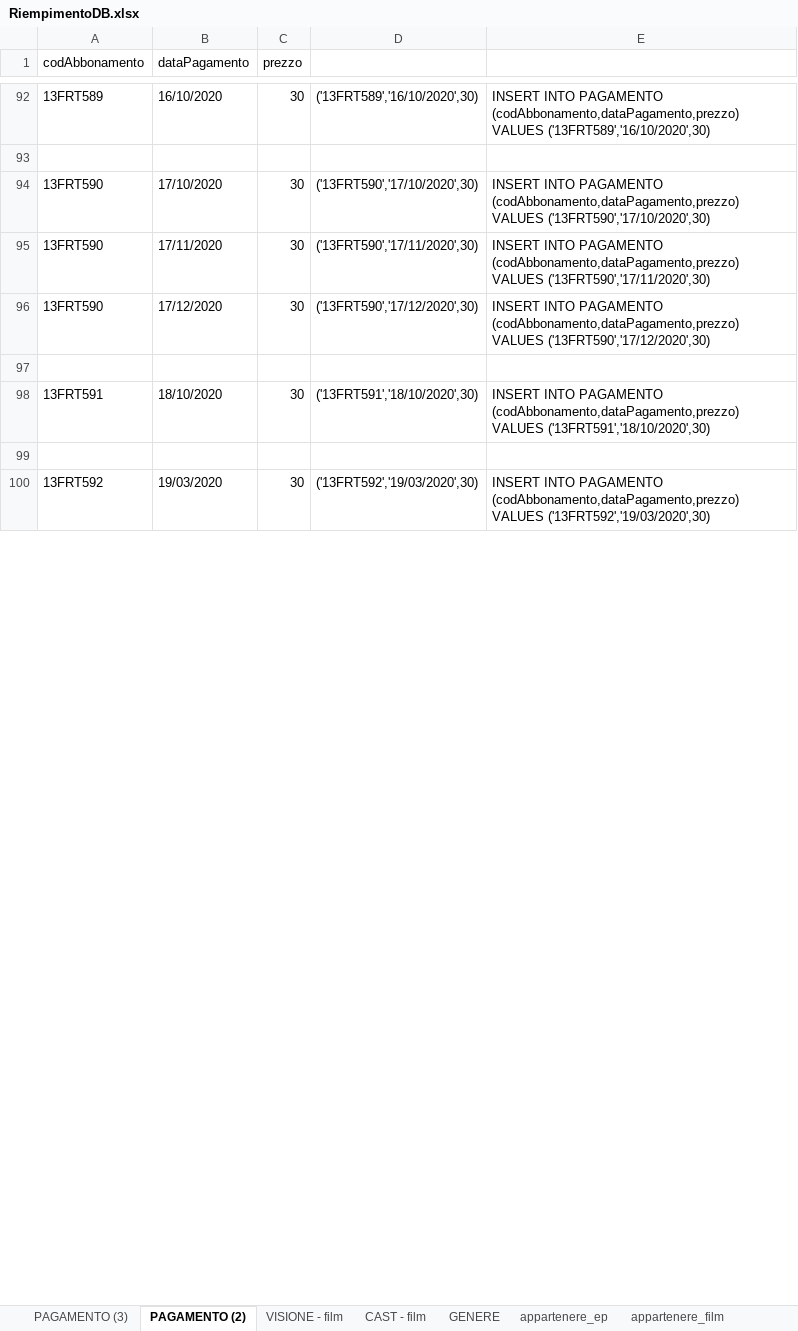
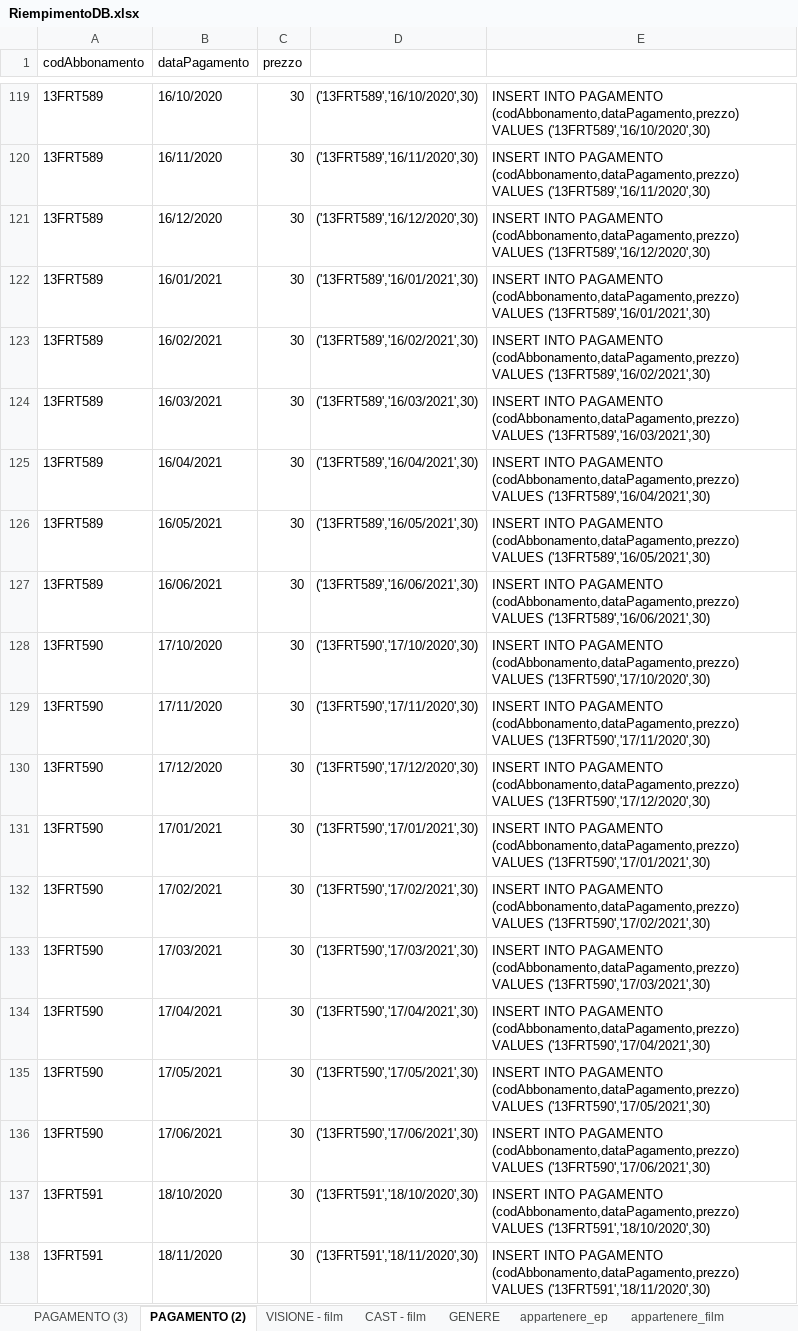
Before and after one commit to LuciaCastellucci/ProgettoBasiDiDati, an Excel workbook: Query/Query di popolazione del db/RiempimentoDB.xlsx, sheet PAGAMENTO (2), drawn as a sheet; only a part is shown, gaps mark what is left out; the shorter side is filled out with more unchanged rows; values as stored, in another font and other column widths than the file's, no cell formats; addresses are those after the commit; the diff covers the shown part only; the diff names each change by its address in the sheet, - before the commit and + after, or states it on an @@ line.

```diff
--- a/Query/Query di popolazione del db/RiempimentoDB.xlsx (sheet PAGAMENTO (2))
+++ b/Query/Query di popolazione del db/RiempimentoDB.xlsx (sheet PAGAMENTO (2))
-row 120: (empty)
+row 120: 13FRT589 | 16/11/2020 | 30 | ('13FRT589','16/11/2020',30) | INSERT INTO PAGAMENTO (codAbbonamento,dataPagamento,prezzo) VALUES ('13FRT589','16/11/2020',30)
+row 121: 13FRT589 | 16/12/2020 | 30 | ('13FRT589','16/12/2020',30) | INSERT INTO PAGAMENTO (codAbbonamento,dataPagamento,prezzo) VALUES ('13FRT589','16/12/2020',30)
+row 122: 13FRT589 | 16/01/2021 | 30 | ('13FRT589','16/01/2021',30) | INSERT INTO PAGAMENTO (codAbbonamento,dataPagamento,prezzo) VALUES ('13FRT589','16/01/2021',30)
+row 123: 13FRT589 | 16/02/2021 | 30 | ('13FRT589','16/02/2021',30) | INSERT INTO PAGAMENTO (codAbbonamento,dataPagamento,prezzo) VALUES ('13FRT589','16/02/2021',30)
+row 124: 13FRT589 | 16/03/2021 | 30 | ('13FRT589','16/03/2021',30) | INSERT INTO PAGAMENTO (codAbbonamento,dataPagamento,prezzo) VALUES ('13FRT589','16/03/2021',30)
+row 125: 13FRT589 | 16/04/2021 | 30 | ('13FRT589','16/04/2021',30) | INSERT INTO PAGAMENTO (codAbbonamento,dataPagamento,prezzo) VALUES ('13FRT589','16/04/2021',30)
+row 126: 13FRT589 | 16/05/2021 | 30 | ('13FRT589','16/05/2021',30) | INSERT INTO PAGAMENTO (codAbbonamento,dataPagamento,prezzo) VALUES ('13FRT589','16/05/2021',30)
+row 127: 13FRT589 | 16/06/2021 | 30 | ('13FRT589','16/06/2021',30) | INSERT INTO PAGAMENTO (codAbbonamento,dataPagamento,prezzo) VALUES ('13FRT589','16/06/2021',30)
-row 131: (empty)
+row 131: 13FRT590 | 17/01/2021 | 30 | ('13FRT590','17/01/2021',30) | INSERT INTO PAGAMENTO (codAbbonamento,dataPagamento,prezzo) VALUES ('13FRT590','17/01/2021',30)
+row 132: 13FRT590 | 17/02/2021 | 30 | ('13FRT590','17/02/2021',30) | INSERT INTO PAGAMENTO (codAbbonamento,dataPagamento,prezzo) VALUES ('13FRT590','17/02/2021',30)
+row 133: 13FRT590 | 17/03/2021 | 30 | ('13FRT590','17/03/2021',30) | INSERT INTO PAGAMENTO (codAbbonamento,dataPagamento,prezzo) VALUES ('13FRT590','17/03/2021',30)
+row 134: 13FRT590 | 17/04/2021 | 30 | ('13FRT590','17/04/2021',30) | INSERT INTO PAGAMENTO (codAbbonamento,dataPagamento,prezzo) VALUES ('13FRT590','17/04/2021',30)
+row 135: 13FRT590 | 17/05/2021 | 30 | ('13FRT590','17/05/2021',30) | INSERT INTO PAGAMENTO (codAbbonamento,dataPagamento,prezzo) VALUES ('13FRT590','17/05/2021',30)
+row 136: 13FRT590 | 17/06/2021 | 30 | ('13FRT590','17/06/2021',30) | INSERT INTO PAGAMENTO (codAbbonamento,dataPagamento,prezzo) VALUES ('13FRT590','17/06/2021',30)
-row 138: (empty)
+row 138: 13FRT591 | 18/11/2020 | 30 | ('13FRT591','18/11/2020',30) | INSERT INTO PAGAMENTO (codAbbonamento,dataPagamento,prezzo) VALUES ('13FRT591','18/11/2020',30)
```
Also changed, not shown: 249 added rows and 95 edited cells elsewhere in this sheet, sheet VISIONE - film, cell formats, formulas that keep their value, 1 other file.
